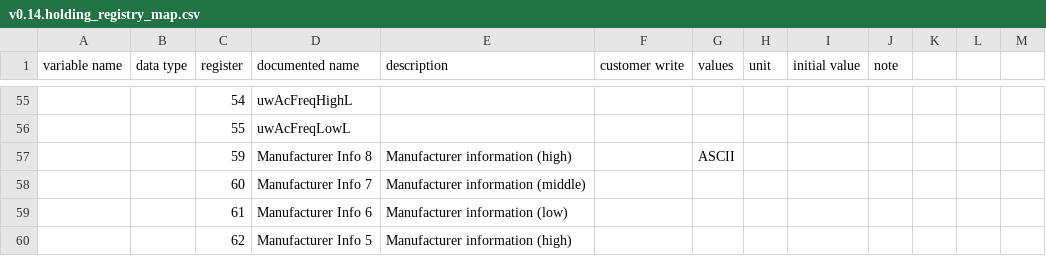
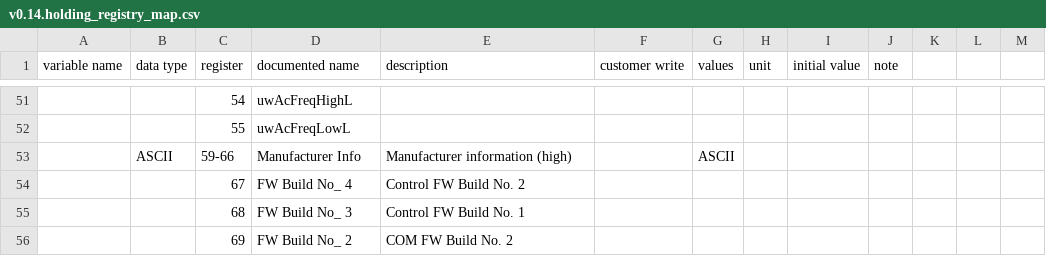
Before and after one commit to yNosGR/PythonProtocolGateway, a CSV file: protocols/v0.14.holding_registry_map.csv, drawn as a sheet; only a part is shown, gaps mark what is left out; the shorter side is filled out with more unchanged rows; the diff covers the shown part only.

```diff
--- a/protocols/v0.14.holding_registry_map.csv
+++ b/protocols/v0.14.holding_registry_map.csv
@@ -56,5 +52,2 @@ variable name;data type;register;documented name;description;customer write;valu
 ;;55;uwAcFreqLowL;;;;;;;;;
-;;59;Manufacturer Info 8;Manufacturer information (high);;ASCII;;;;;;
-;;60;Manufacturer Info 7;Manufacturer information (middle);;;;;;;;
-;;61;Manufacturer Info 6;Manufacturer information (low);;;;;;;;
-;;62;Manufacturer Info 5;Manufacturer information (high);;;;;;;;
+;ASCII;59-66;Manufacturer Info;Manufacturer information (high);;ASCII;;;;;;
```
Also changed, not shown: 8 removed rows and 26 edited cells elsewhere in this file, 1 other file.
